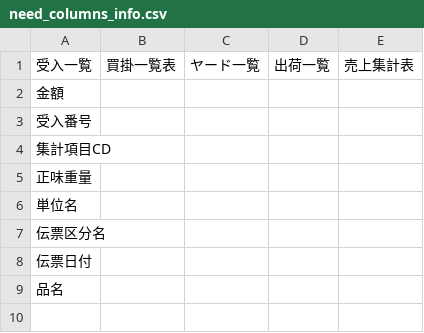
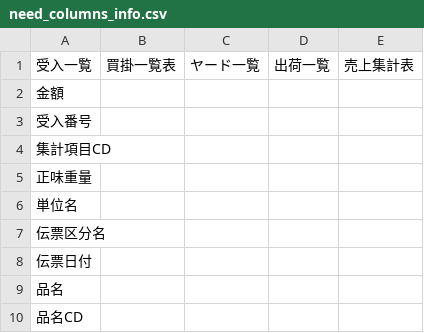
Before and after one commit to torotorokou/work_streamlit, a CSV file: Sanbou_app/config/need_columns_info.csv, drawn as a sheet.

```diff
--- a/Sanbou_app/config/need_columns_info.csv
+++ b/Sanbou_app/config/need_columns_info.csv
@@ -9 +9,2 @@
 品名,,,,
+品名CD,,,,
```
Also changed, not shown: 6 other files.
